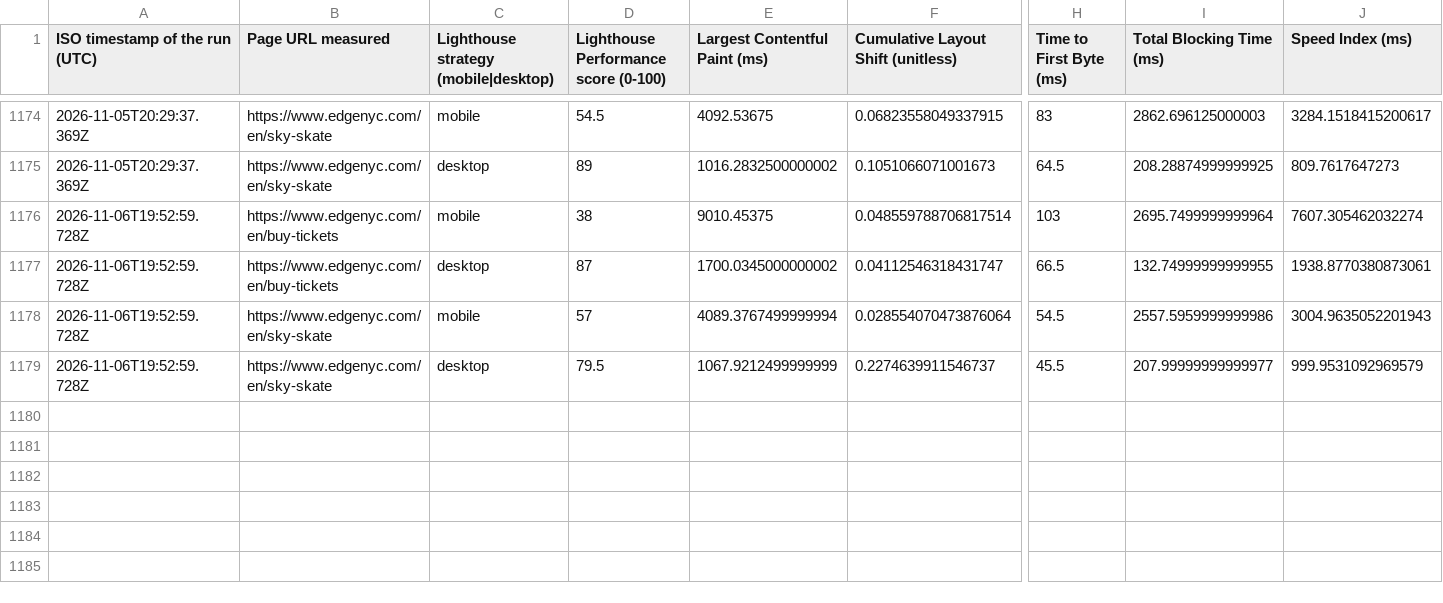
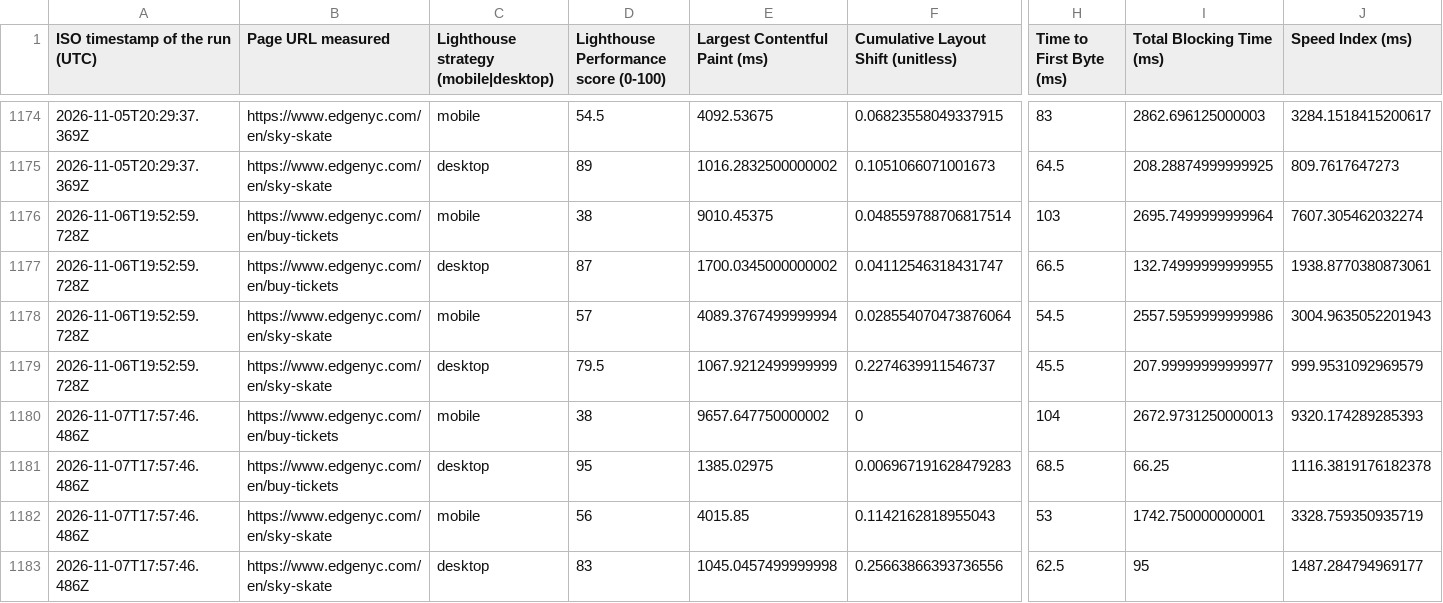
Before and after one commit to smitac90/edgenyc-performance, a CSV file: data/edgenyc-daily.csv, drawn as a sheet; only a part is shown, gaps mark what is left out; rows hold the shown columns only; the diff names each change by its address in the sheet, - before the commit and + after, or states it on an @@ line.

```diff
--- a/data/edgenyc-daily.csv
+++ b/data/edgenyc-daily.csv
+row 1180: 2026-11-07T17:57:46.486Z | https://www.edgenyc.com/en/buy-tickets | mobile | 38 | 9657.647750000002 | 0 | 104 | 2672.9731250000013 | 9320.174289285393
+row 1181: 2026-11-07T17:57:46.486Z | https://www.edgenyc.com/en/buy-tickets | desktop | 95 | 1385.02975 | 0.006967191628479283 | 68.5 | 66.25 | 1116.3819176182378
+row 1182: 2026-11-07T17:57:46.486Z | https://www.edgenyc.com/en/sky-skate | mobile | 56 | 4015.85 | 0.1142162818955043 | 53 | 1742.750000000001 | 3328.759350935719
+row 1183: 2026-11-07T17:57:46.486Z | https://www.edgenyc.com/en/sky-skate | desktop | 83 | 1045.0457499999998 | 0.25663866393736556 | 62.5 | 95 | 1487.284794969177
```
Also changed, not shown: 1 other file.
